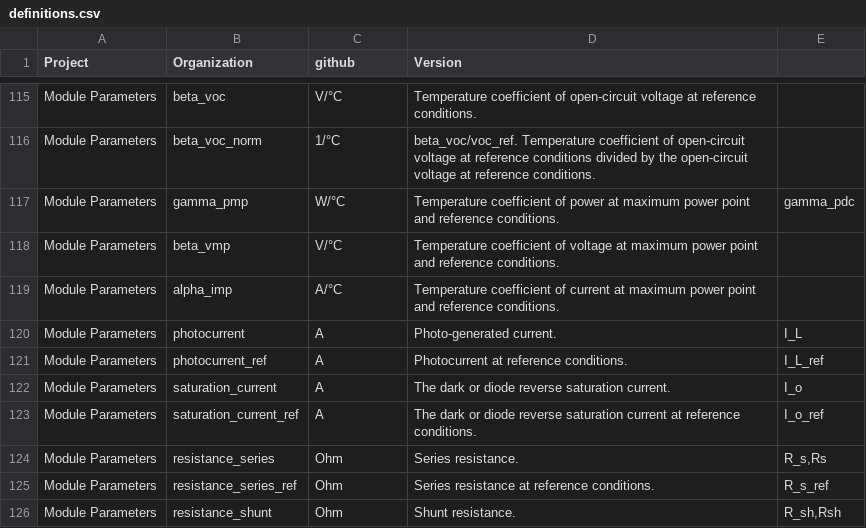
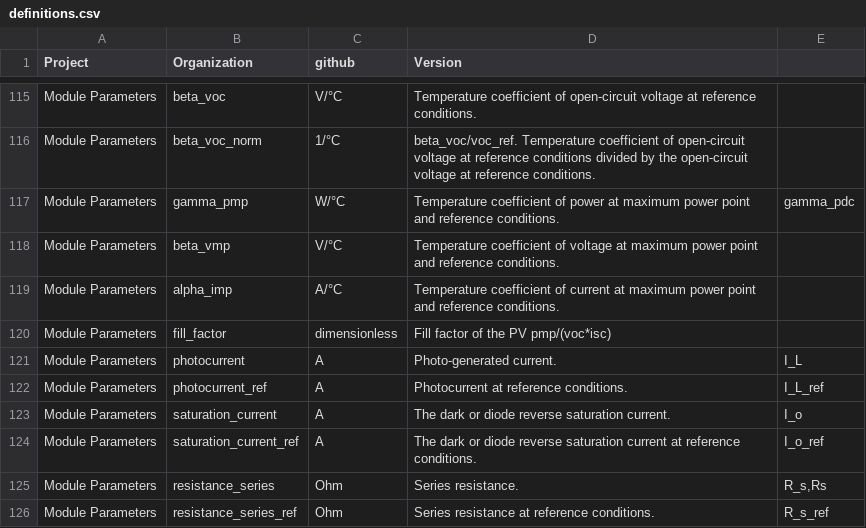
Before and after one commit to DuraMAT/pv-terms, a CSV file: pvterms/definitions.csv, drawn as a sheet; only a part is shown, gaps mark what is left out; the shorter side is filled out with more unchanged rows.

Commit message:
Add fill factor

```diff
--- a/pvterms/definitions.csv
+++ b/pvterms/definitions.csv
@@ -119,2 +119,3 @@ Module Parameters,beta_vmp,V/°C,Temperature coefficient of voltage at maximum p
 Module Parameters,alpha_imp,A/°C,Temperature coefficient of current at maximum power point and reference conditions.,
+Module Parameters,fill_factor,dimensionless,Fill factor of the PV pmp/(voc*isc),
 Module Parameters,photocurrent,A,Photo-generated current.,I_L
```
